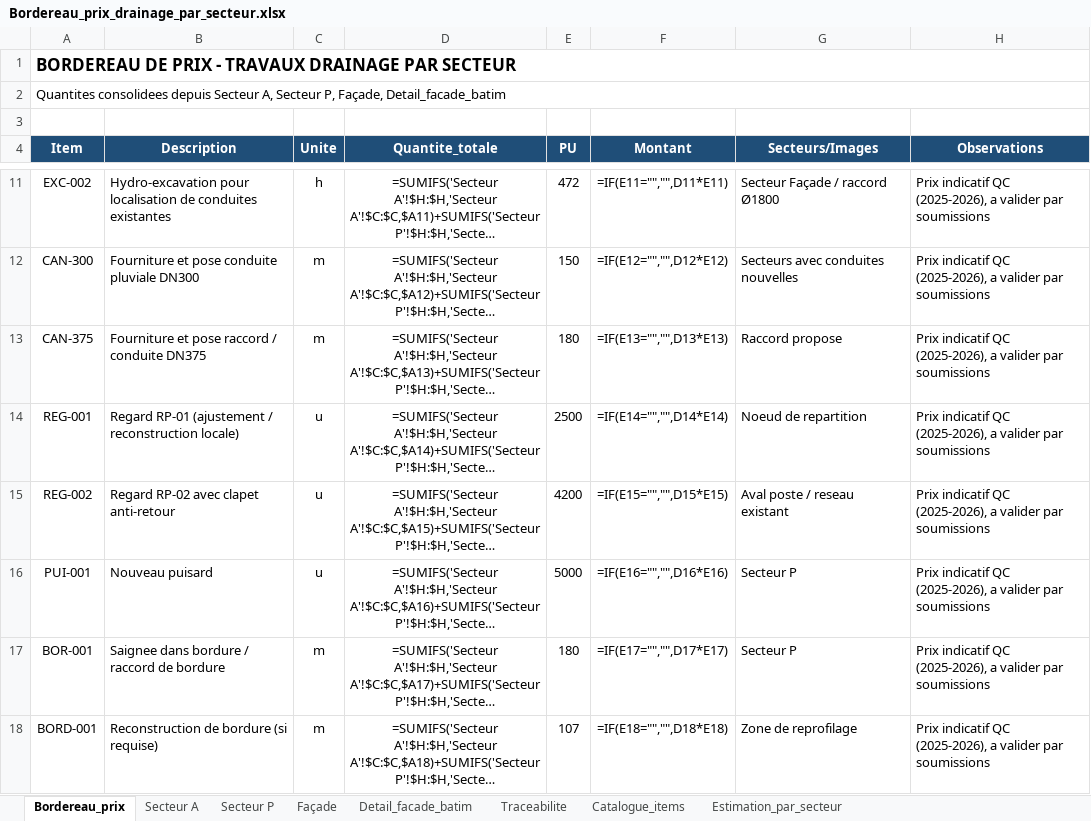
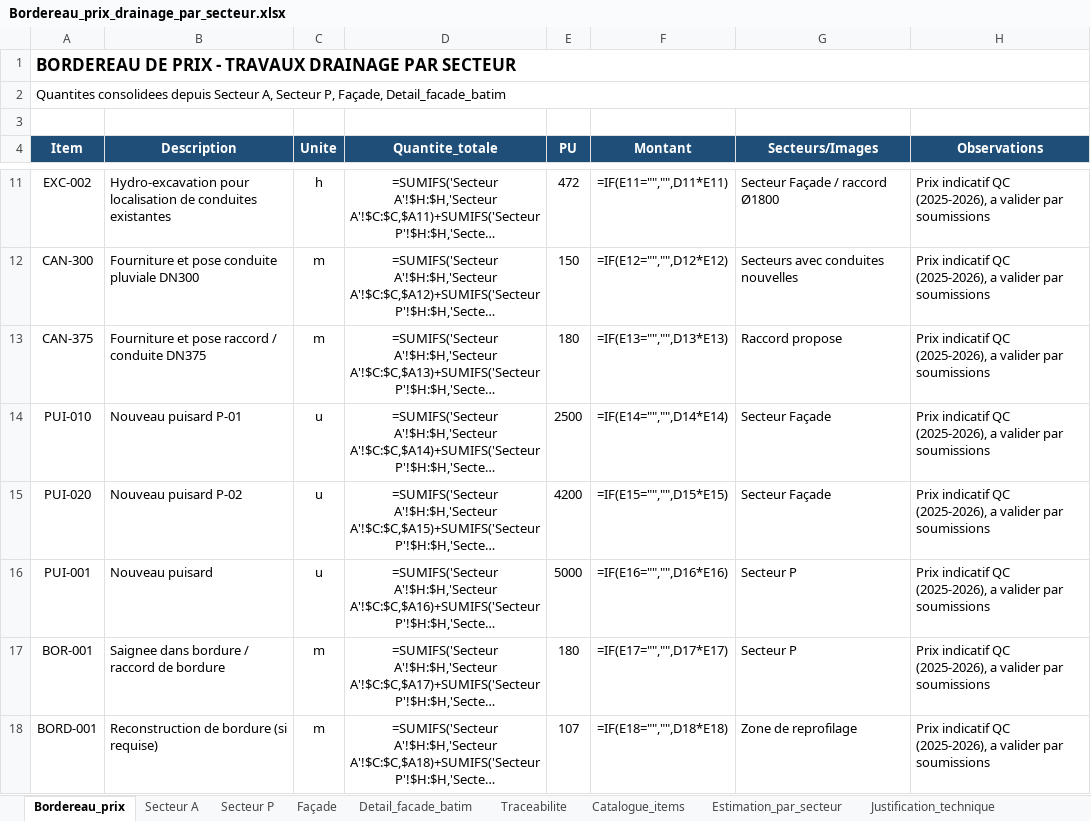
Before and after one commit to acon560-prog/idf-web-app, an Excel workbook: engineering/stormwater-pumping/Bordereau_prix_drainage_par_secteur.xlsx, sheet Bordereau_prix, drawn as a sheet; only a part is shown, gaps mark what is left out; long unchanged cells end in …; values as stored, in another font and other column widths than the file's, no borders; formulas without a stored value are shown as written; the diff names each change by its address in the sheet, - before the commit and + after, or states it on an @@ line.

Commit message:
add sector technical justifications and rename P-01/P-02 catch basin items

```diff
--- a/engineering/stormwater-pumping/Bordereau_prix_drainage_par_secteur.xlsx (sheet Bordereau_prix)
+++ b/engineering/stormwater-pumping/Bordereau_prix_drainage_par_secteur.xlsx (sheet Bordereau_prix)
+sheet tab: Justification_technique
-A14 (Item): REG-001
+A14 (Item): PUI-010
-B14 (Description): Regard RP-01 (ajustement / reconstruction locale)
+B14 (Description): Nouveau puisard P-01
-G14 (Secteurs/Images): Noeud de repartition
+G14 (Secteurs/Images): Secteur Façade
-A15 (Item): REG-002
+A15 (Item): PUI-020
-B15 (Description): Regard RP-02 avec clapet anti-retour
+B15 (Description): Nouveau puisard P-02
-G15 (Secteurs/Images): Aval poste / reseau existant
+G15 (Secteurs/Images): Secteur Façade
```
Also changed, not shown: sheet Catalogue_items, sheet Façade, sheet Traceabilite.
